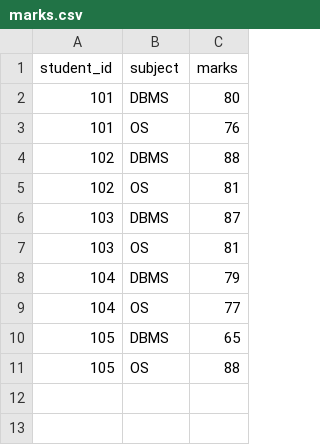
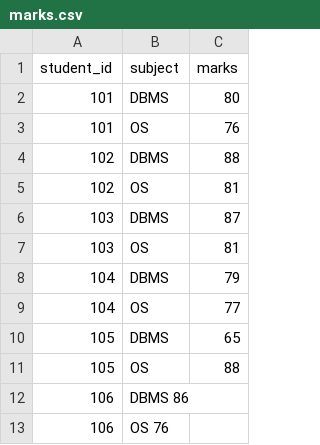
Before and after one commit to Bitlingusaikumar/SL_Assignment3, a CSV file: marks.csv, drawn as a sheet; the diff names each change by its address in the sheet, - before the commit and + after, or states it on an @@ line.

Commit message:
Add marks for new student

```diff
--- a/marks.csv
+++ b/marks.csv
+row 12: 106 | DBMS 86
+row 13: 106 | OS 76
```
